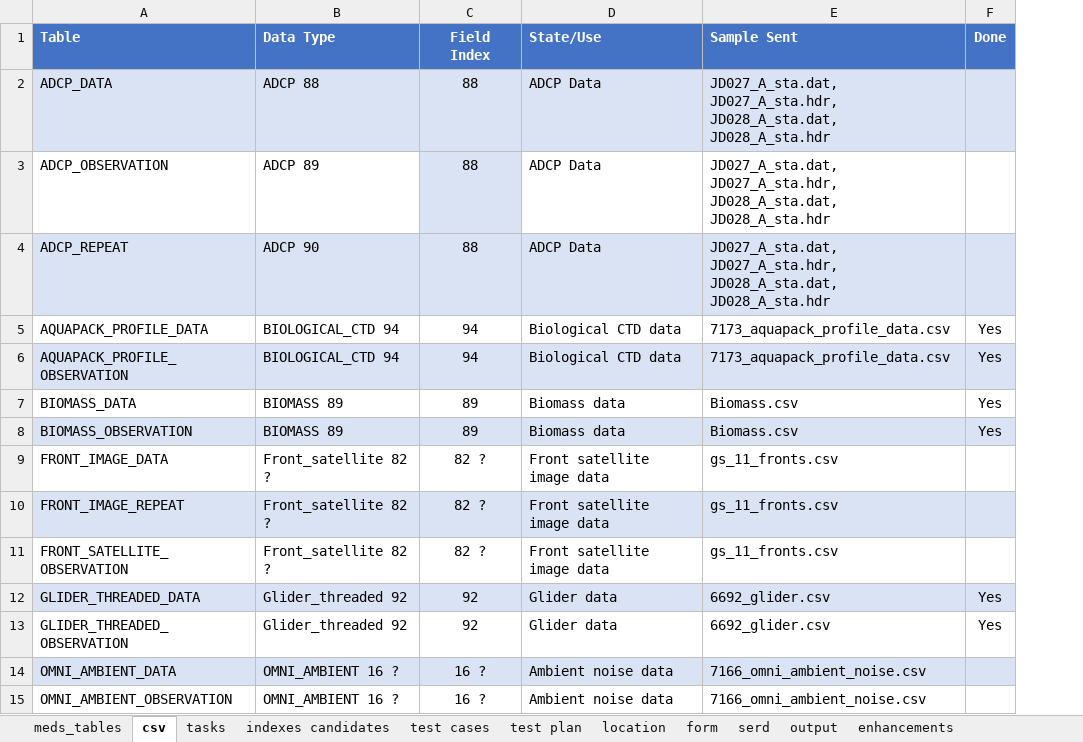
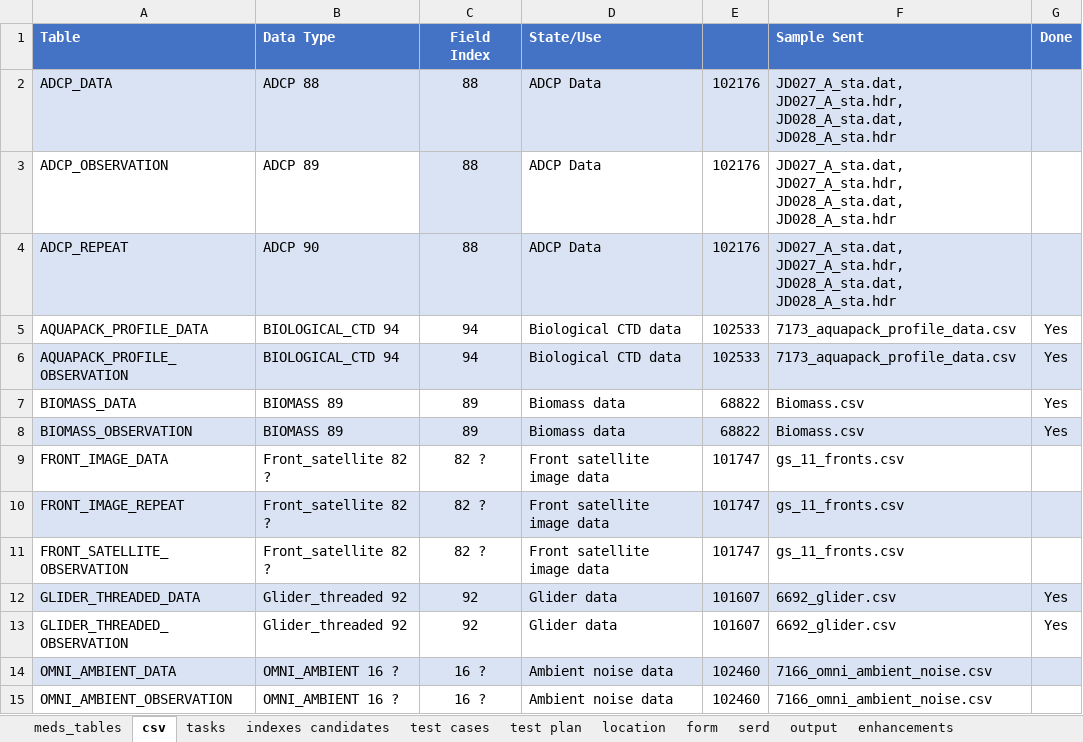
Before and after one commit to dasshieldreply/MEDS-DB, an Excel workbook: analysis/MEDS_Tables.xlsx, sheet csv, drawn as a sheet; values as stored, in another font and other column widths than the file's, no borders; the diff names each change by its address in the sheet, - before the commit and + after, or states it on an @@ line.

Commit message:
Question 65 added to User_Questions
Job numbers added to the CSV list in MEDS_Tables
Before refactoring parse_datatype_biomass, removing the grouping

```diff
--- a/analysis/MEDS_Tables.xlsx (sheet csv)
+++ b/analysis/MEDS_Tables.xlsx (sheet csv)
+column E, rows 2-15: 102176 | 102176 | 102176 | 102533 | 102533 | 68822 | 68822 | 101747 | 101747 | 101747 | 101607 | 101607 | 102460 | 102460
```
Also changed, not shown: 2 other files.
